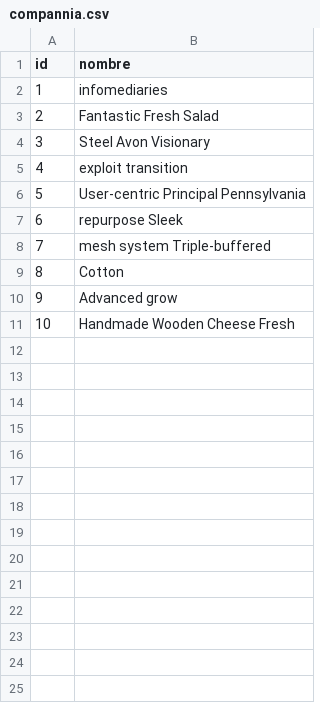
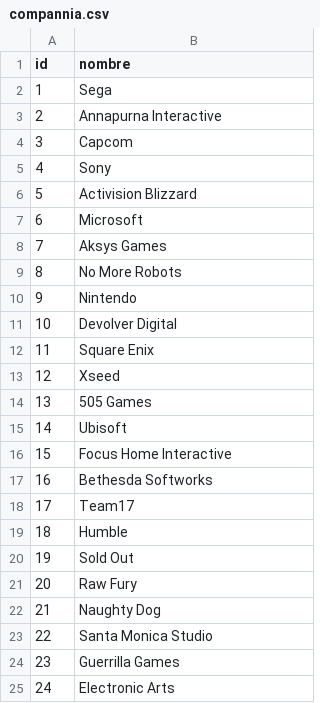
Before and after one commit to danielood/TiendaOnline, a CSV file: src/main/resources/config/liquibase/data/compannia.csv, drawn as a sheet.

```diff
--- a/src/main/resources/config/liquibase/data/compannia.csv
+++ b/src/main/resources/config/liquibase/data/compannia.csv
@@ -1,11 +1,25 @@
 id;nombre
-1;infomediaries
-2;Fantastic Fresh Salad
-3;Steel Avon Visionary
-4;exploit transition
-5;User-centric Principal Pennsylvania
-6;repurpose Sleek
-7;mesh system Triple-buffered
-8;Cotton
-9;Advanced grow
-10;Handmade Wooden Cheese Fresh
+1;Sega
+2;Annapurna Interactive
+3;Capcom
+4;Sony
+5;Activision Blizzard
+6;Microsoft
+7;Aksys Games
+8;No More Robots
+9;Nintendo
+10;Devolver Digital
+11;Square Enix
+12;Xseed
+13;505 Games
+14;Ubisoft
+15;Focus Home Interactive
+16;Bethesda Softworks
+17;Team17
+18;Humble
+19;Sold Out
+20;Raw Fury
+21;Naughty Dog
+22;Santa Monica Studio
+23;Guerrilla Games
+24;Electronic Arts
```
Also changed, not shown: src/main/resources/config/liquibase/data/categoria.csv, src/main/resources/config/liquibase/data/direccion.csv, 46 other files.
